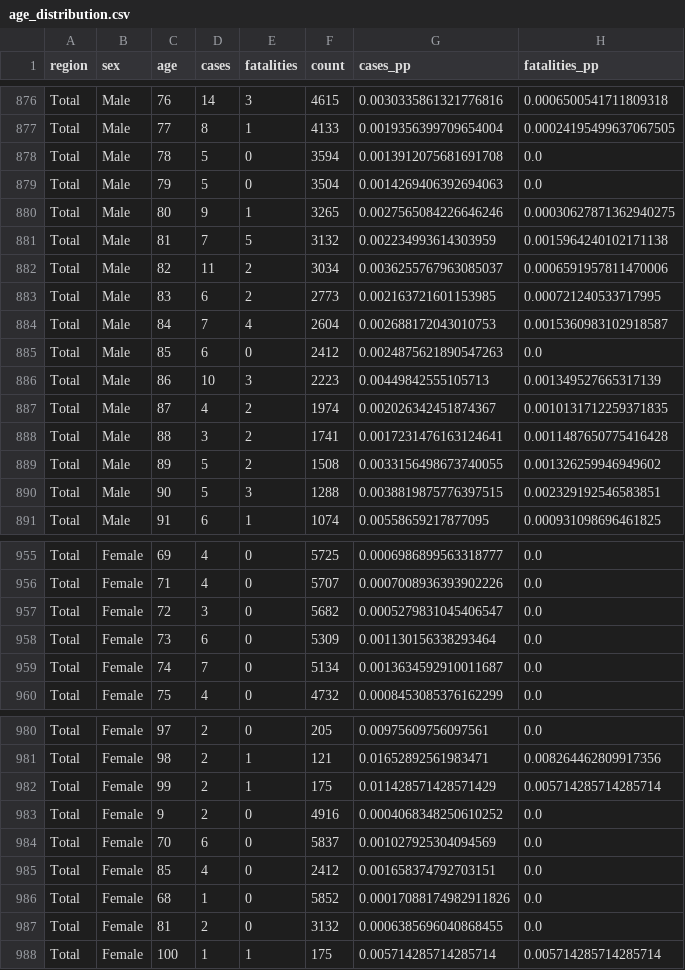
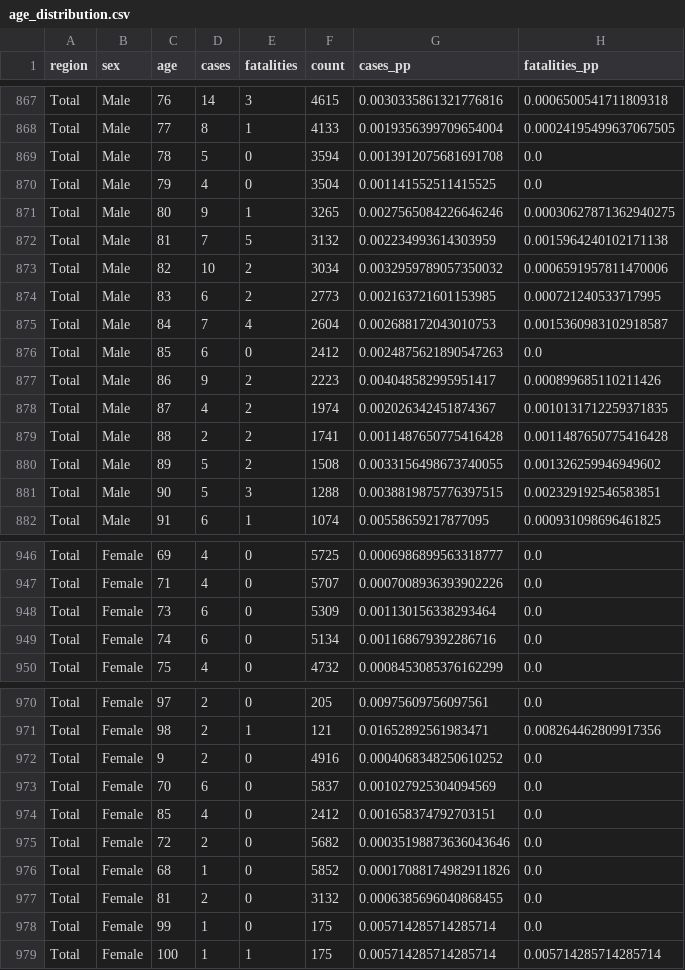
Before and after one commit to daenuprobst/covid19-data-be, a CSV file: age_distribution.csv, drawn as a sheet; only a part is shown, gaps mark what is left out; the diff covers the shown part only.

```diff
--- a/age_distribution.csv
+++ b/age_distribution.csv
@@ -878,6 +869,6 @@ Total,Male,77,8,1,4133,0.0019356399709654004,0.00024195499637067505
 Total,Male,78,5,0,3594,0.0013912075681691708,0.0
-Total,Male,79,5,0,3504,0.0014269406392694063,0.0
+Total,Male,79,4,0,3504,0.001141552511415525,0.0
 Total,Male,80,9,1,3265,0.0027565084226646246,0.00030627871362940275
 Total,Male,81,7,5,3132,0.002234993614303959,0.0015964240102171138
-Total,Male,82,11,2,3034,0.0036255767963085037,0.0006591957811470006
+Total,Male,82,10,2,3034,0.0032959789057350032,0.0006591957811470006
 Total,Male,83,6,2,2773,0.002163721601153985,0.000721240533717995
@@ -885,5 +876,5 @@ Total,Male,84,7,4,2604,0.002688172043010753,0.0015360983102918587
 Total,Male,85,6,0,2412,0.0024875621890547263,0.0
-Total,Male,86,10,3,2223,0.00449842555105713,0.001349527665317139
+Total,Male,86,9,2,2223,0.004048582995951417,0.000899685110211426
 Total,Male,87,4,2,1974,0.002026342451874367,0.0010131712259371835
-Total,Male,88,3,2,1741,0.0017231476163124641,0.0011487650775416428
+Total,Male,88,2,2,1741,0.0011487650775416428,0.0011487650775416428
 Total,Male,89,5,2,1508,0.0033156498673740055,0.001326259946949602
@@ -956,5 +947,4 @@ Total,Female,69,4,0,5725,0.0006986899563318777,0.0
 Total,Female,71,4,0,5707,0.0007008936393902226,0.0
-Total,Female,72,3,0,5682,0.0005279831045406547,0.0
 Total,Female,73,6,0,5309,0.001130156338293464,0.0
-Total,Female,74,7,0,5134,0.0013634592910011687,0.0
+Total,Female,74,6,0,5134,0.001168679392286716,0.0
 Total,Female,75,4,0,4732,0.0008453085376162299,0.0
@@ -981,3 +971,2 @@ Total,Female,97,2,0,205,0.00975609756097561,0.0
 Total,Female,98,2,1,121,0.01652892561983471,0.008264462809917356
-Total,Female,99,2,1,175,0.011428571428571429,0.005714285714285714
 Total,Female,9,2,0,4916,0.0004068348250610252,0.0
@@ -985,4 +974,6 @@ Total,Female,70,6,0,5837,0.001027925304094569,0.0
 Total,Female,85,4,0,2412,0.001658374792703151,0.0
+Total,Female,72,2,0,5682,0.00035198873636043646,0.0
 Total,Female,68,1,0,5852,0.00017088174982911826,0.0
 Total,Female,81,2,0,3132,0.0006385696040868455,0.0
+Total,Female,99,1,0,175,0.005714285714285714,0.0
 Total,Female,100,1,1,175,0.005714285714285714,0.005714285714285714
```
Also changed, not shown: 9 removed rows and 68 edited cells elsewhere in this file, cases.csv, fatalities.csv, 4 other files.
